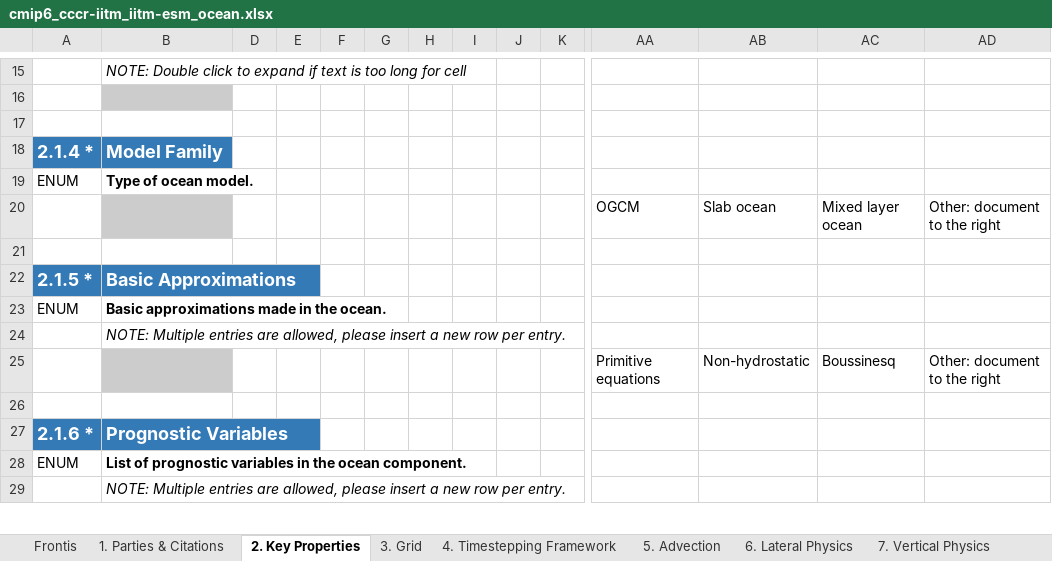
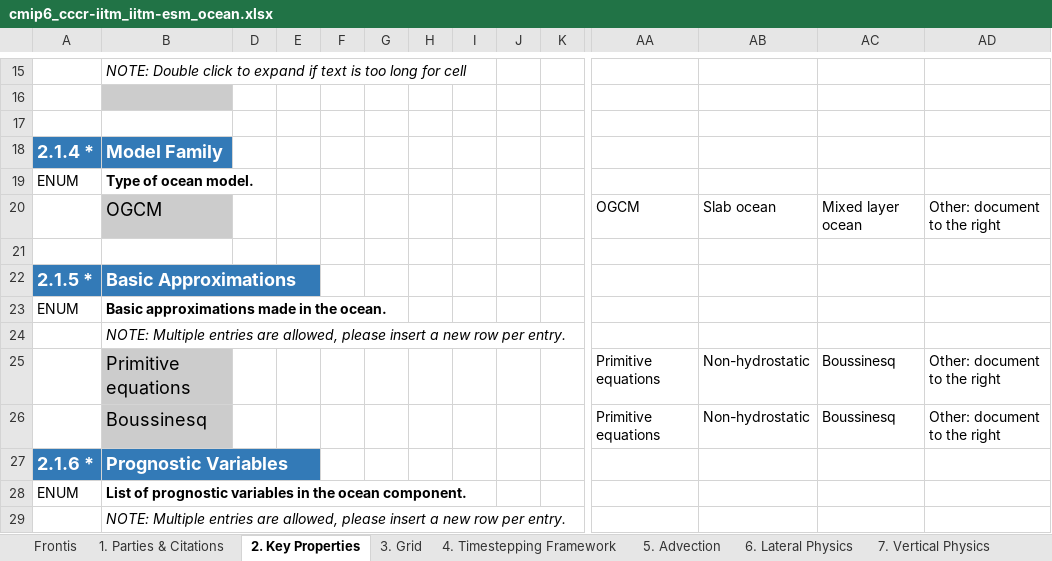
Before and after one commit to ES-DOC-INSTITUTIONAL/cccr-iitm, an Excel workbook: cmip6/models/iitm-esm/cmip6_cccr-iitm_iitm-esm_ocean.xlsx, sheet 2. Key Properties, drawn as a sheet; only a part is shown, gaps mark what is left out; values as stored, in another font and other column widths than the file's, no borders; rows hold the shown columns only; the diff covers the shown part only; the diff names each change by its address in the sheet, - before the commit and + after, or states it on an @@ line.

Commit message:
updated ocean realm model and change the status of publishing

```diff
--- a/cmip6/models/iitm-esm/cmip6_cccr-iitm_iitm-esm_ocean.xlsx (sheet 2. Key Properties)
+++ b/cmip6/models/iitm-esm/cmip6_cccr-iitm_iitm-esm_ocean.xlsx (sheet 2. Key Properties)
-B20: (empty)
+B20: OGCM
-B25: (empty)
+B25: Primitive equations
-row 26: (empty)
+row 26:  | Boussinesq |  |  |  |  |  |  |  |  | Primitive equations | Non-hydrostatic | Boussinesq | Other: document to the right
-B26 fill: none
+B26 fill: #CCCCCC
```
Also changed, not shown: 4 added rows, 32 edited cells and cell formats elsewhere in this sheet, sheet 6. Lateral Physics, sheet 7. Vertical Physics, sheet 9. Boundary Forcing, sheet 3. Grid, sheet 4. Timestepping Framework, sheet 5. Advection, 1 more sheet, 1 other file.
